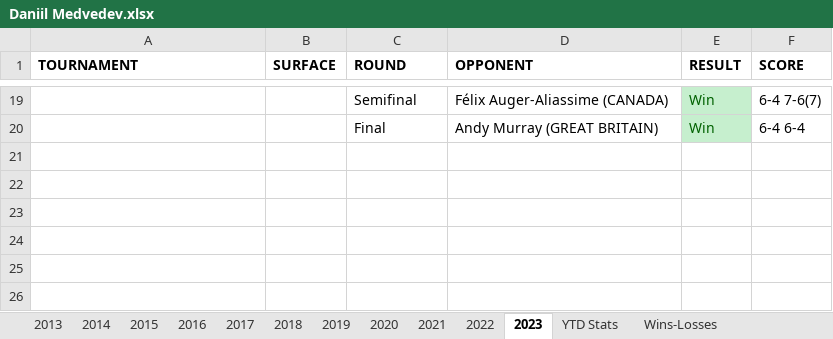
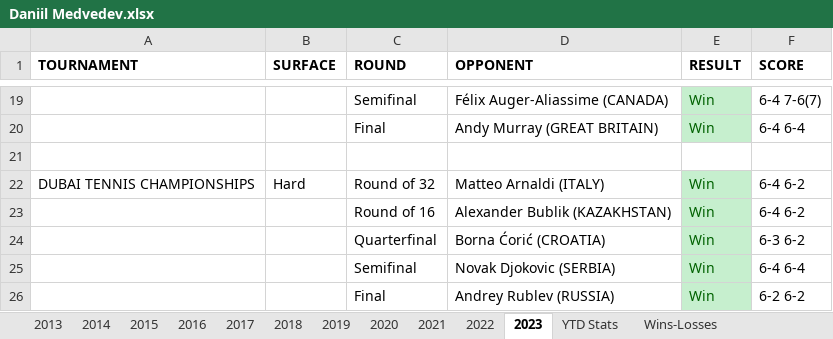
Before and after one commit to soumyavajjhala/soumyavajjhala.github.io, an Excel workbook: Tennis/ATP Tour/Daniil Medvedev.xlsx, sheet 2023, drawn as a sheet; only a part is shown, gaps mark what is left out; values as stored, in another font and other column widths than the file's, no borders; the diff names each change by its address in the sheet, - before the commit and + after, or states it on an @@ line.

```diff
--- a/Tennis/ATP Tour/Daniil Medvedev.xlsx (sheet 2023)
+++ b/Tennis/ATP Tour/Daniil Medvedev.xlsx (sheet 2023)
+row 21: (empty)
+row 22: DUBAI TENNIS CHAMPIONSHIPS | Hard | Round of 32 | Matteo Arnaldi (ITALY) | Win | 6-4 6-2
+row 23:  |  | Round of 16 | Alexander Bublik (KAZAKHSTAN) | Win | 6-4 6-2
+row 24:  |  | Quarterfinal | Borna Ćorić (CROATIA) | Win | 6-3 6-2
+row 25:  |  | Semifinal | Novak Djokovic (SERBIA) | Win | 6-4 6-4
+row 26:  |  | Final | Andrey Rublev (RUSSIA) | Win | 6-2 6-2
```
Also changed, not shown: sheet YTD Stats, charts or pictures, Tennis/ATP Tour/ATP YTD Winning Percentile Range Leaderboad.xlsx, Tennis/ATP Tour/Carlos Alcaraz.xlsx, 4 other files.
